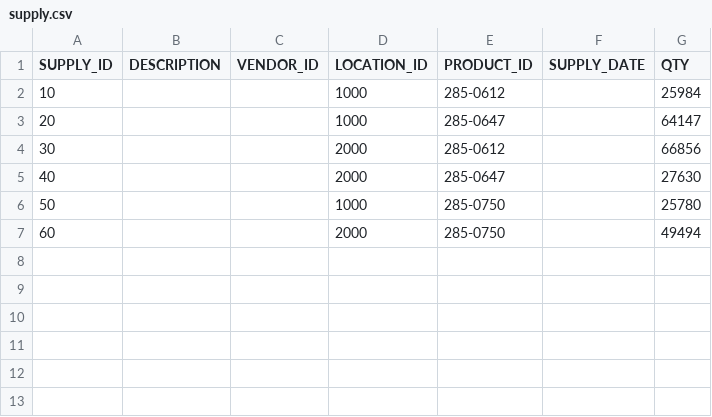
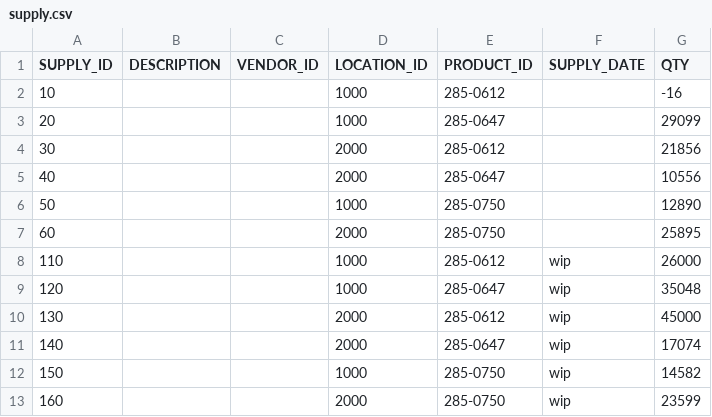
Before and after one commit to yannonghuang/allocator_inno_kotlin, a CSV file: cases/inno2026/supply.csv, drawn as a sheet.

Commit message:
update inno case files

```diff
--- a/cases/inno2026/supply.csv
+++ b/cases/inno2026/supply.csv
@@ -1,7 +1,13 @@
 SUPPLY_ID,DESCRIPTION,VENDOR_ID,LOCATION_ID,PRODUCT_ID,SUPPLY_DATE,QTY
-10,,,1000,285-0612,,25984
-20,,,1000,285-0647,,64147
-30,,,2000,285-0612,,66856
-40,,,2000,285-0647,,27630
-50,,,1000,285-0750,,25780
-60,,,2000,285-0750,,49494
+10,,,1000,285-0612,,-16
+20,,,1000,285-0647,,29099
+30,,,2000,285-0612,,21856
+40,,,2000,285-0647,,10556
+50,,,1000,285-0750,,12890
+60,,,2000,285-0750,,25895
+110,,,1000,285-0612,wip,26000
+120,,,1000,285-0647,wip,35048
+130,,,2000,285-0612,wip,45000
+140,,,2000,285-0647,wip,17074
+150,,,1000,285-0750,wip,14582
+160,,,2000,285-0750,wip,23599
```
Also changed, not shown: cases/inno2026/method_make.csv.
